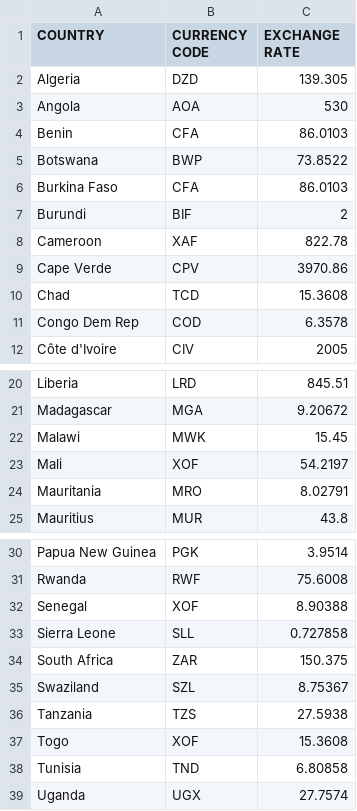
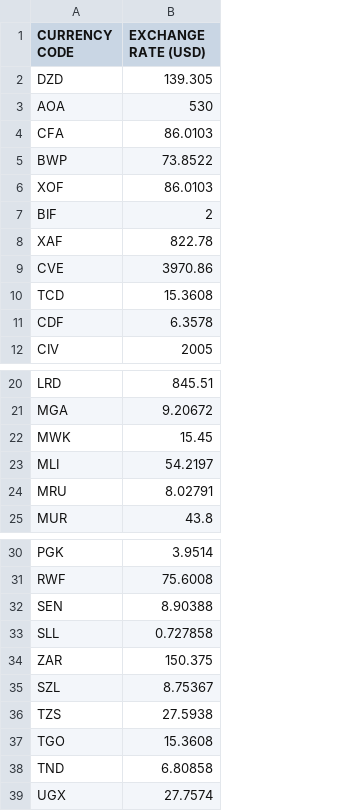
Before and after one commit to CodeForAfrica/GenderGap.AFRICA, a CSV file: data/currencies.csv, drawn as a sheet; only a part is shown, gaps mark what is left out; removed rows and columns are numbered as before the commit, all else as after; the diff names each change by its address in the sheet, - before the commit and + after, or states it on an @@ line.

Commit message:
add new data

```diff
--- a/data/currencies.csv
+++ b/data/currencies.csv
-column A (COUNTRY), rows 2-12: Algeria | Angola | Benin | Botswana | Burkina Faso | Burundi | Cameroon | Cape Verde | Chad | Congo Dem Rep | Côte d'Ivoire; rows 20-25: Liberia | Madagascar | Malawi | Mali | Mauritania | Mauritius; rows 30-39: Papua New Guinea | Rwanda | Senegal | Sierra Leone | South Africa | Swaziland | Tanzania | Togo | Tunisia | Uganda
-B1: EXCHANGE RATE
+B1: EXCHANGE RATE (USD)
-A6 (CURRENCY CODE): CFA
+A6 (CURRENCY CODE): XOF
-A9 (CURRENCY CODE): CPV
+A9 (CURRENCY CODE): CVE
-A11 (CURRENCY CODE): COD
+A11 (CURRENCY CODE): CDF
-A23 (CURRENCY CODE): XOF
+A23 (CURRENCY CODE): MLI
-A24 (CURRENCY CODE): MRO
+A24 (CURRENCY CODE): MRU
-A32 (CURRENCY CODE): XOF
+A32 (CURRENCY CODE): SEN
-A37 (CURRENCY CODE): XOF
+A37 (CURRENCY CODE): TGO
```
Also changed, not shown: data/data.csv.
